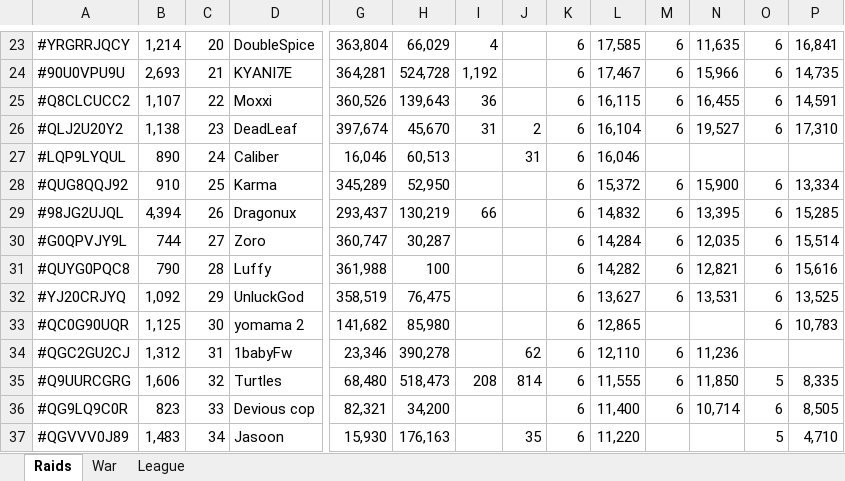
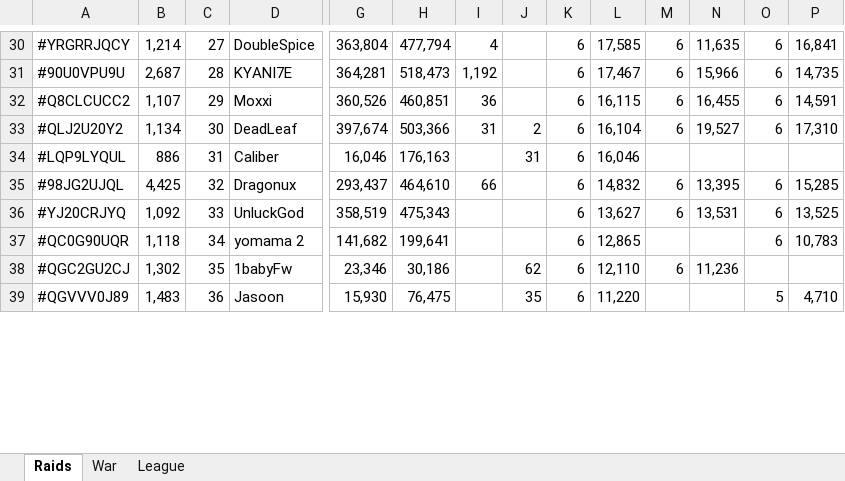
Before and after one commit to KYANI7E/Clans, an Excel workbook: Clash.xlsx, sheet Raids, drawn as a sheet; only a part is shown, gaps mark what is left out; values as stored, in another font and other column widths than the file's, no cell formats; removed rows and columns are numbered as before the commit, all else as after; rows hold the shown columns only; the diff covers the shown part only; the diff names each change by its address in the sheet, - before the commit and + after, or states it on an @@ line.

```diff
--- a/Clash.xlsx (sheet Raids)
+++ b/Clash.xlsx (sheet Raids)
-C30: 20
+C30: 27
-H30: 66,029
+H30: 477,794
-B31: 2,693
+B31: 2,687
-C31: 21
+C31: 28
-H31: 524,728
+H31: 518,473
-C32: 22
+C32: 29
-H32: 139,643
+H32: 460,851
-B33: 1,138
+B33: 1,134
-C33: 23
+C33: 30
-H33: 45,670
+H33: 503,366
-B34: 890
+B34: 886
-C34: 24
+C34: 31
-H34: 60,513
+H34: 176,163
-row 28: #QUG8QQJ92 | 910 | 25 | Karma | 345,289 | 52,950 |  |  | 6 | 15,372 | 6 | 15,900 | 6 | 13,334
-B35: 4,394
+B35: 4,425
-C35: 26
+C35: 32
-H35: 130,219
+H35: 464,610
-row 30: #G0QPVJY9L | 744 | 27 | Zoro | 360,747 | 30,287 |  |  | 6 | 14,284 | 6 | 12,035 | 6 | 15,514
-row 31: #QUYG0PQC8 | 790 | 28 | Luffy | 361,988 | 100 |  |  | 6 | 14,282 | 6 | 12,821 | 6 | 15,616
-C36: 29
+C36: 33
-H36: 76,475
+H36: 475,343
-B37: 1,125
+B37: 1,118
-C37: 30
+C37: 34
-H37: 85,980
+H37: 199,641
-B38: 1,312
+B38: 1,302
-C38: 31
+C38: 35
-H38: 390,278
+H38: 30,186
-row 35: #Q9UURCGRG | 1,606 | 32 | Turtles | 68,480 | 518,473 | 208 | 814 | 6 | 11,555 | 6 | 11,850 | 5 | 8,335
-row 36: #QG9LQ9C0R | 823 | 33 | Devious cop | 82,321 | 34,200 |  |  | 6 | 11,400 | 6 | 10,714 | 6 | 8,505
-C39: 34
+C39: 36
-H39: 176,163
+H39: 76,475
```
Also changed, not shown: 17 added rows, 12 removed rows and 59 edited cells elsewhere in this sheet, sheet War, cell formats.
